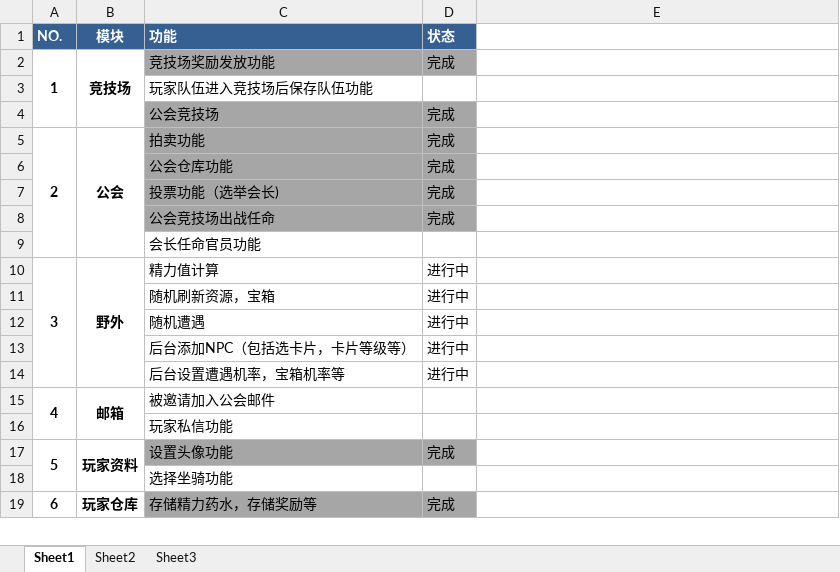
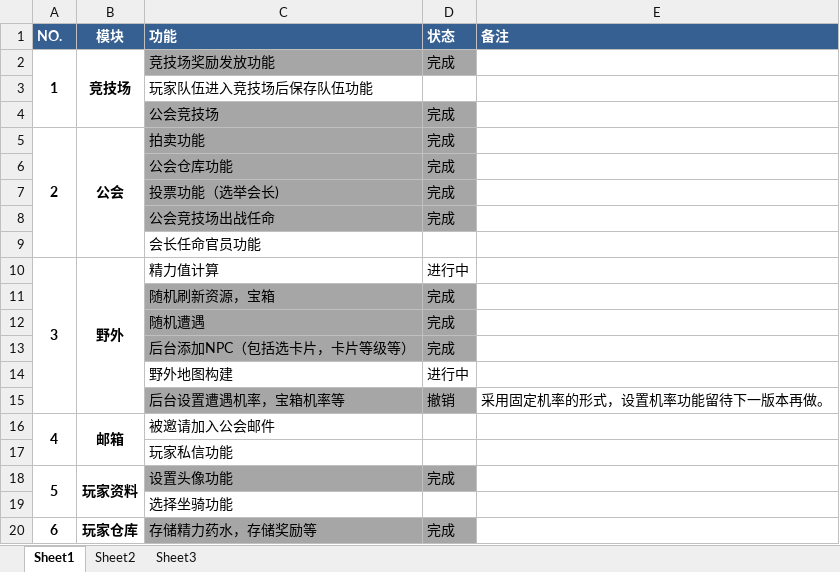
Before and after one commit to zhidew/fight2doc, an Excel workbook: 剩余功能列表.xlsx, sheet Sheet1, drawn as a sheet; only a part is shown; values as stored, in another font and other column widths than the file's, no borders; addresses are those after the commit; the diff names each change by its address in the sheet, - before the commit and + after, or states it on an @@ line.

Commit message:
更新

```diff
--- a/剩余功能列表.xlsx (sheet Sheet1)
+++ b/剩余功能列表.xlsx (sheet Sheet1)
-E1: (empty)
+E1: 备注
-E1 fill: none
+E1 fill: #376092
-C11:D13 fill: none
+C11:D13 fill: #A6A6A6
-D11:D13 (状态): 进行中
+D11:D13 (状态): 完成
+row 14:  |  | 野外地图构建 | 进行中
-C15:D15 fill: none
+C15:D15 fill: #A6A6A6
-D15 (状态): 进行中
+D15 (状态): 撤销
-E15 (备注): (empty)
+E15 (备注): 采用固定机率的形式，设置机率功能留待下一版本再做。
```
